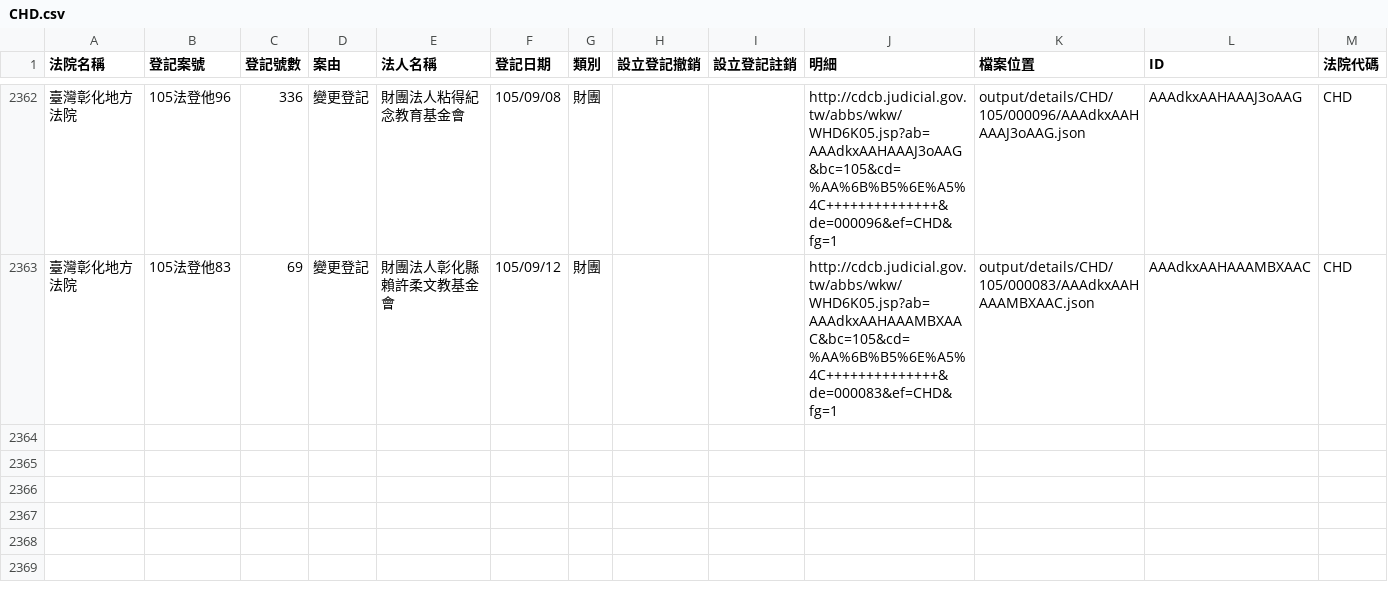
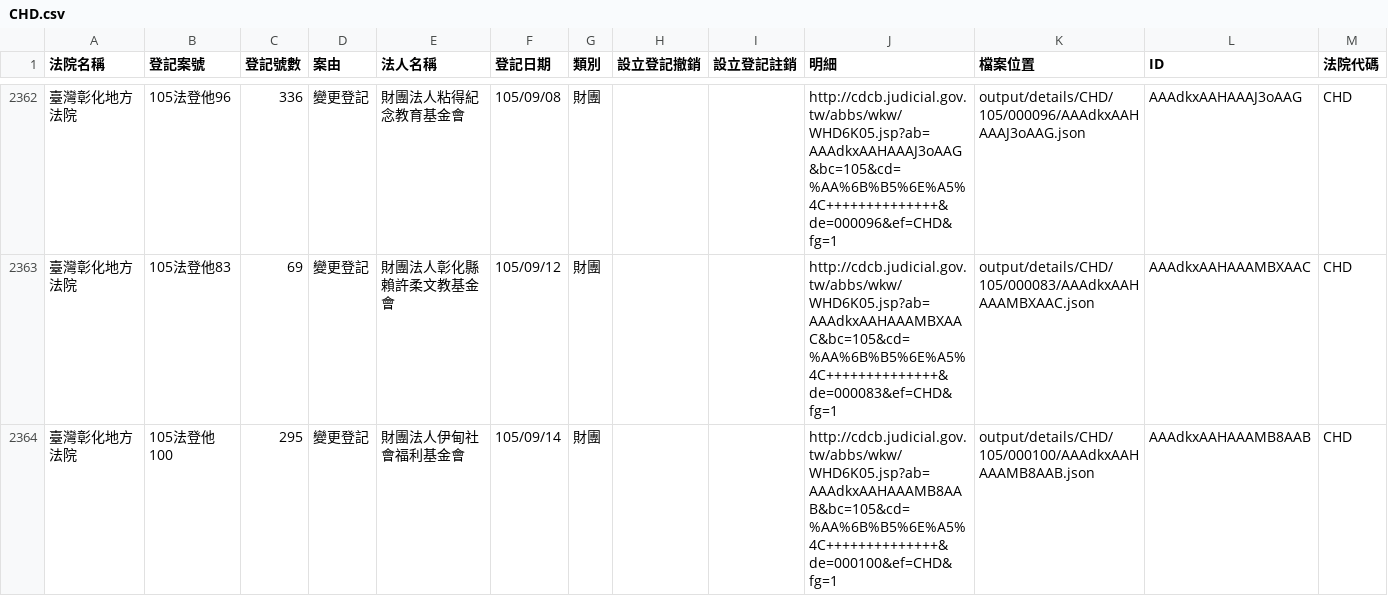
Before and after one commit to longhsiung/foundationtw, a CSV file: output/lists/CHD.csv, drawn as a sheet; only a part is shown, gaps mark what is left out; the diff names each change by its address in the sheet, - before the commit and + after, or states it on an @@ line.

Commit message:
update datasets @ 2016-09-19 02:00:01

```diff
--- a/output/lists/CHD.csv
+++ b/output/lists/CHD.csv
+row 2364: 臺灣彰化地方法院 | 105法登他100 | 295 | 變更登記 | 財團法人伊甸社會福利基金會 | 105/09/14 | 財團 |  |  | http://cdcb.judicial.gov.tw/abbs/wkw/WHD6K05.jsp?ab=AAAdkxAAHAAAMB8AAB&bc=105&cd=%AA%6B%B5%6E%A5%4C++++++++++++++&de=000100&ef=CHD&fg=1 | output/details/CHD/105/000100/AAAdkxAAHAAAMB8AAB.json | AAAdkxAAHAAAMB8AAB | CHD
```
Also changed, not shown: 1 other file.
